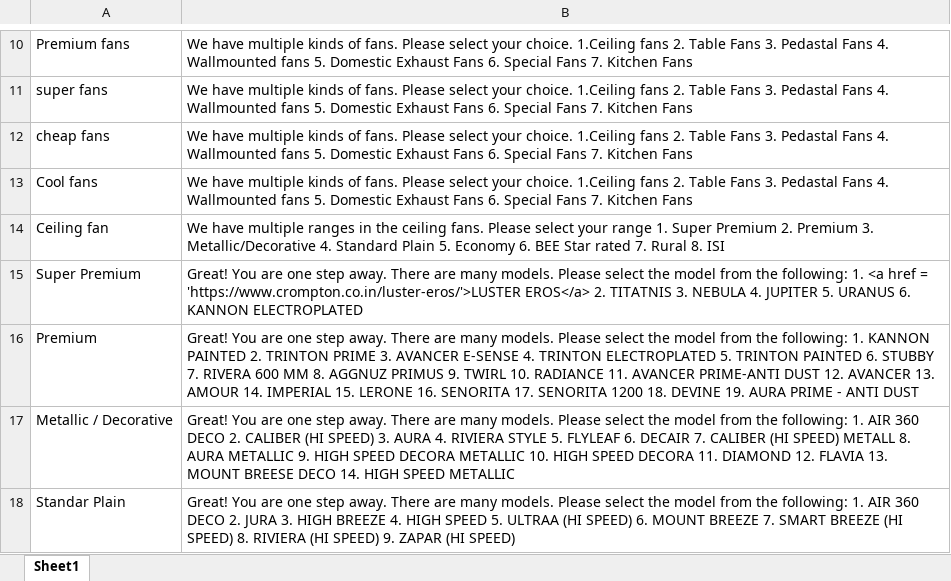
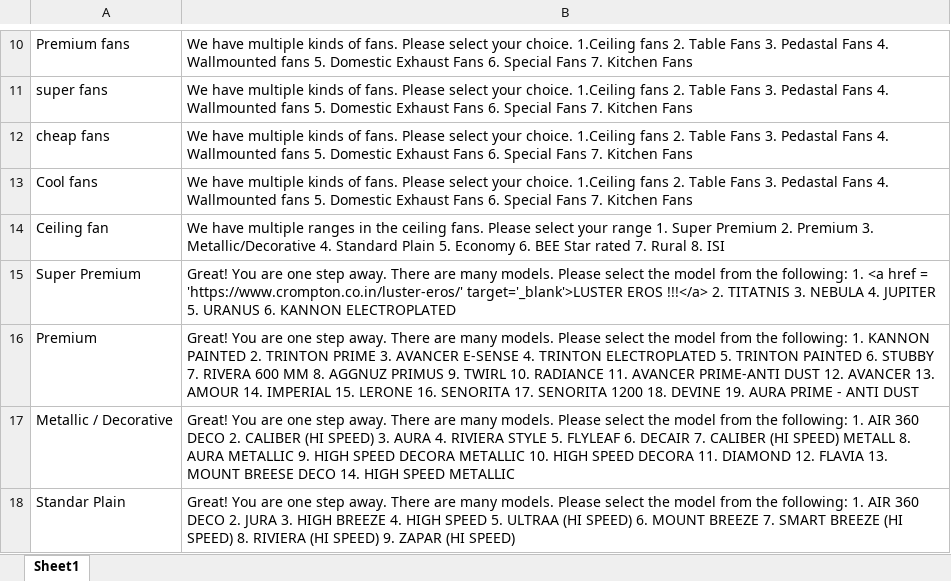
Before and after one commit to Sridhar5879/chatbot_dev, an Excel workbook: chatbot - CGL.xlsx, sheet Sheet1, drawn as a sheet; only a part is shown, gaps mark what is left out; values as stored, in another font and other column widths than the file's, no borders; the diff names each change by its address in the sheet, - before the commit and + after, or states it on an @@ line.

Commit message:
Add files via upload

```diff
--- a/chatbot - CGL.xlsx (sheet Sheet1)
+++ b/chatbot - CGL.xlsx (sheet Sheet1)
-B15: …href = 'https://www.crompton.co.in/luster-eros/'>LUSTER EROS</a> 2. TITATNIS…
+B15: …href = 'https://www.crompton.co.in/luster-eros/' target='_blank'>LUSTER EROS !!!</a> 2. TITATNIS…
```
